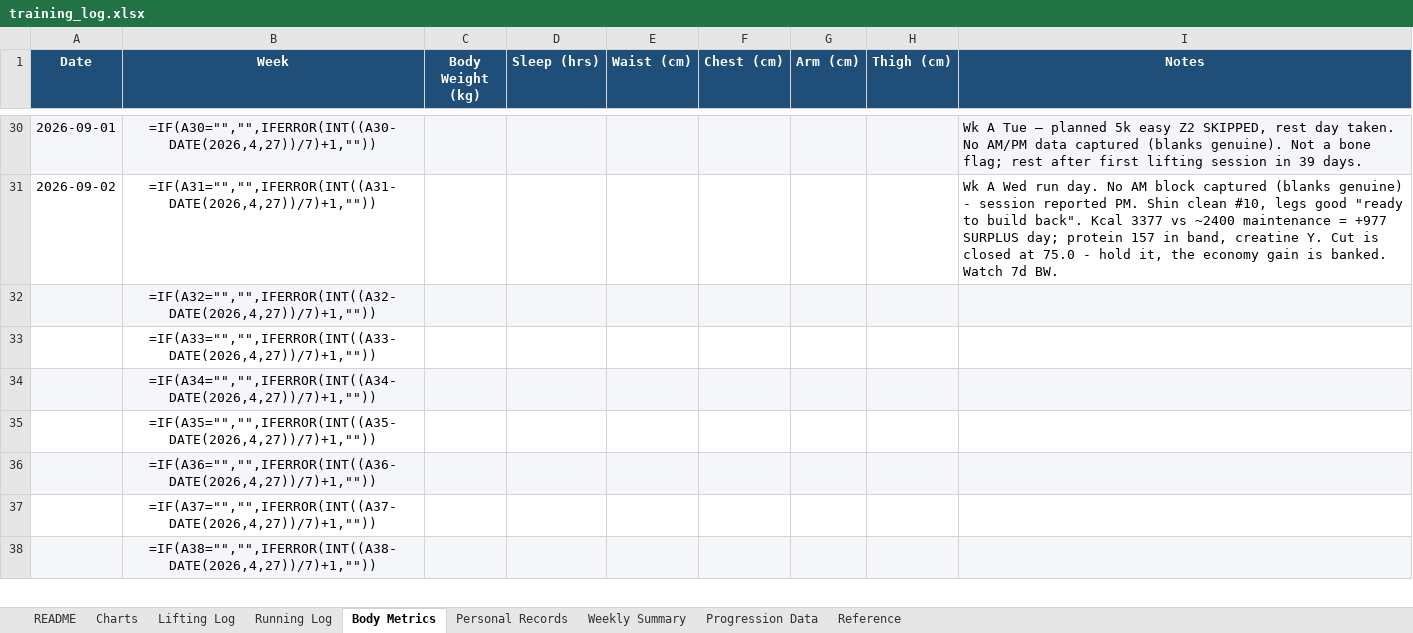
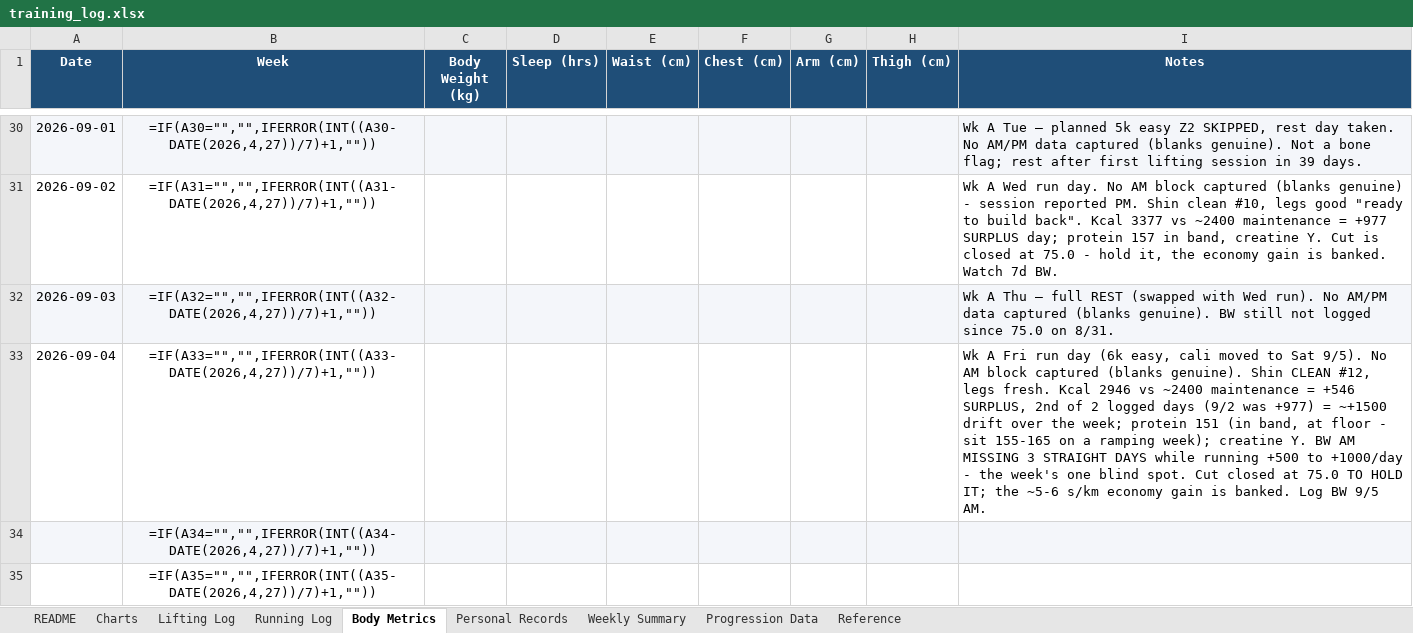
Before and after one commit to Giusepe-3/Training, an Excel workbook: logs/training_log.xlsx, sheet Body Metrics, drawn as a sheet; only a part is shown, gaps mark what is left out; the shorter side is filled out with more unchanged rows; values as stored, in another font and other column widths than the file's, no borders; formulas without a stored value are shown as written; the diff names each change by its address in the sheet, - before the commit and + after, or states it on an @@ line.

```diff
--- a/logs/training_log.xlsx (sheet Body Metrics)
+++ b/logs/training_log.xlsx (sheet Body Metrics)
-A32 (Date): (empty)
+A32 (Date): 2026-09-03
-I32 (Notes): (empty)
+I32 (Notes): Wk A Thu — full REST (swapped with Wed run). No AM/PM data captured (blanks genuine). BW still not logged since 75.0 on 8/31.
-A33 (Date): (empty)
+A33 (Date): 2026-09-04
-I33 (Notes): (empty)
+I33 (Notes): Wk A Fri run day (6k easy, cali moved to Sat 9/5). No AM block captured (blanks genuine). Shin CLEAN #12, legs fresh. Kcal 2946 vs ~2400 maintenance = +546 SURPLUS, 2nd of 2 logged days (9/2 was +977) = ~+1500 drift over the week; protein 151 (in band, at floor - sit 155-165 on a ramping week); creatine Y. BW AM MISSING 3 STRAIGHT DAYS while running +500 to +1000/day - the week's one blind spot. Cut closed at 75.0 TO HOLD IT; the ~5-6 s/km economy gain is banked. Log BW 9/5 AM.
```
Also changed, not shown: sheet Running Log, 4 other files.
